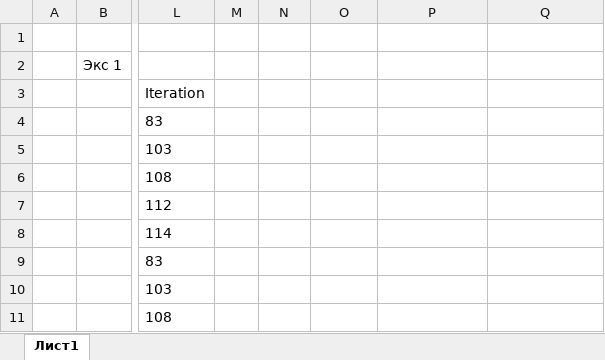
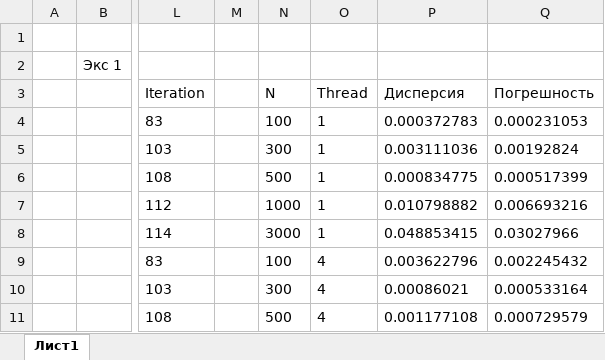
Before and after one commit to Urtix/Computational-mathematics, an Excel workbook: task1/Result/res_f5/table_of_all_results.xlsx, sheet Лист1, drawn as a sheet; only a part is shown, gaps mark what is left out; values as stored, in another font and other column widths than the file's, no borders; the diff covers the shown part only; the diff names each change by its address in the sheet, - before the commit and + after, or states it on an @@ line.

```diff
--- a/task1/Result/res_f5/table_of_all_results.xlsx (sheet Лист1)
+++ b/task1/Result/res_f5/table_of_all_results.xlsx (sheet Лист1)
-N3: (empty)
+N3: N
-O3: (empty)
+O3: Thread
-P3: (empty)
+P3: Дисперсия
-Q3: (empty)
+Q3: Погрешность
-N4: (empty)
+N4: 100
-O4:O8: (empty)
+O4:O8: 1
-P4: (empty)
+P4: 0.000372783
-Q4: (empty)
+Q4: 0.000231053
-N5: (empty)
+N5: 300
-P5: (empty)
+P5: 0.003111036
-Q5: (empty)
+Q5: 0.00192824
-N6: (empty)
+N6: 500
-P6: (empty)
+P6: 0.000834775
-Q6: (empty)
+Q6: 0.000517399
-N7: (empty)
+N7: 1000
-P7: (empty)
+P7: 0.010798882
-Q7: (empty)
+Q7: 0.006693216
-N8: (empty)
+N8: 3000
-P8: (empty)
+P8: 0.048853415
-Q8: (empty)
+Q8: 0.03027966
-N9: (empty)
+N9: 100
-O9:O11: (empty)
+O9:O11: 4
-P9: (empty)
+P9: 0.003622796
-Q9: (empty)
+Q9: 0.002245432
-N10: (empty)
+N10: 300
-P10: (empty)
+P10: 0.00086021
-Q10: (empty)
+Q10: 0.000533164
-N11: (empty)
+N11: 500
-P11: (empty)
+P11: 0.001177108
-Q11: (empty)
+Q11: 0.000729579
```
Also changed, not shown: 8 edited cells elsewhere in this sheet, task1/Result/res_f1/table_of_all_results.xlsx, task1/Result/res_f2/table_of_all_results.xlsx, 12 other files.
